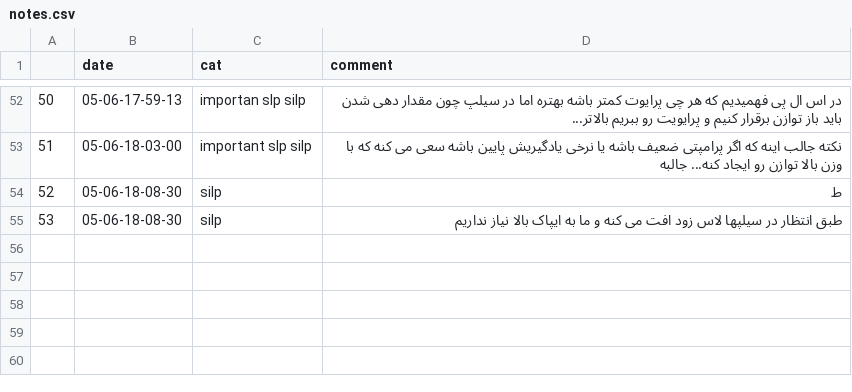
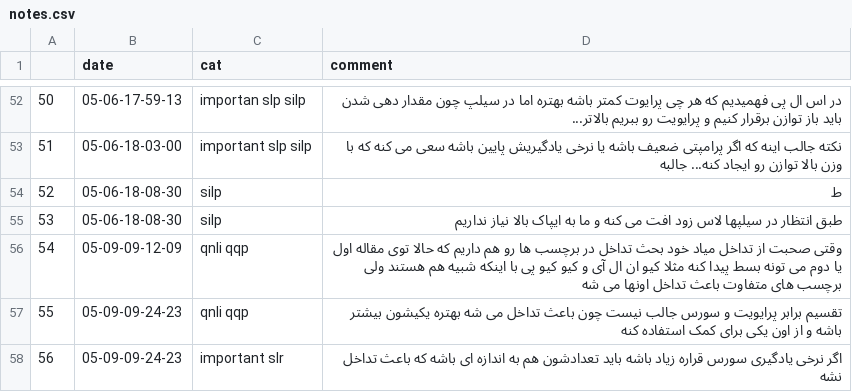
Before and after one commit to puraminy/MTO, a CSV file: attempt/notes/notes.csv, drawn as a sheet; only a part is shown, gaps mark what is left out.

```diff
--- a/attempt/notes/notes.csv
+++ b/attempt/notes/notes.csv
@@ -62 +62,4 @@
 53,05-06-18-08-30,silp ,طبق انتظار در سیلپها لاس زود افت می کنه و ما به ایپاک بالا نیاز نداریم
+54,05-09-09-12-09,qnli qqp,وقتی صحبت از تداخل میاد خود بحث تداخل در برچسب ها رو هم داریم که حالا توی مقاله اول یا دوم می تونه بسط پیدا کنه مثلا کیو ان ال آی و کیو کیو پی با اینکه شبیه هم هستند ولی برچسب های متفاوت باعث تداخل اونها می شه
+55,05-09-09-24-23,qnli qqp,تقسیم برابر پرایویت و سورس جالب نیست چون باعث تداخل می شه بهتره یکیشون بیشتر باشه و از اون یکی برای کمک استفاده کنه
+56,05-09-09-24-23,important slr,اگر نرخی یادگیری سورس قراره زیاد باشه باید تعدادشون هم به اندازه ای باشه که باعث تداخل نشه
```
Also changed, not shown: 1 other file.
